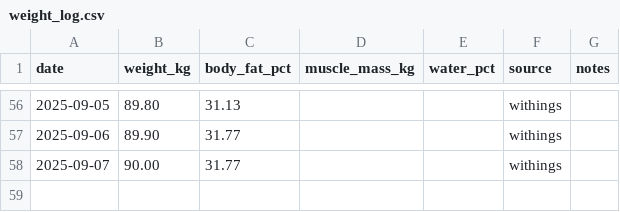
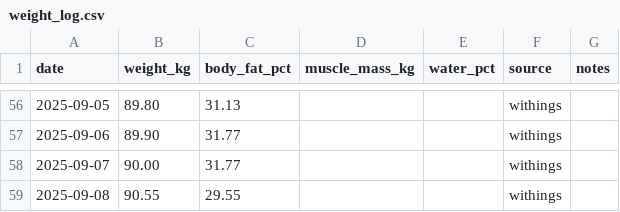
Before and after one commit to ricwheatley/fitness-oauth-bridge, a CSV file: knowledge/weight_log.csv, drawn as a sheet; only a part is shown, gaps mark what is left out; the diff names each change by its address in the sheet, - before the commit and + after, or states it on an @@ line.

```diff
--- a/knowledge/weight_log.csv
+++ b/knowledge/weight_log.csv
+row 59: 2025-09-08 | 90.55 | 29.55 |  |  | withings
```
Also changed, not shown: 4 other files.
